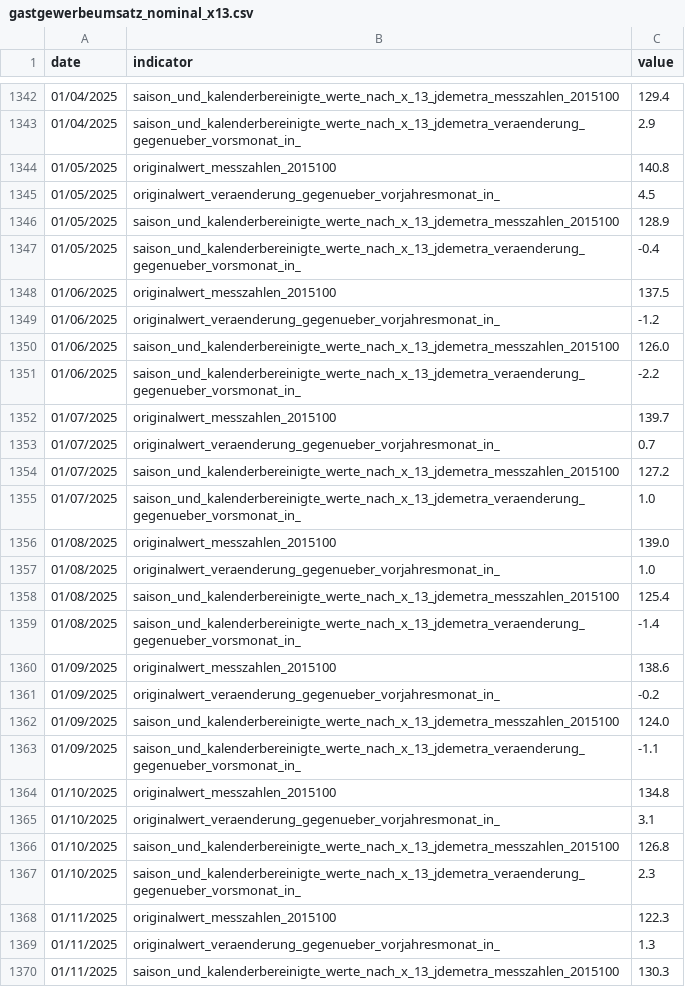
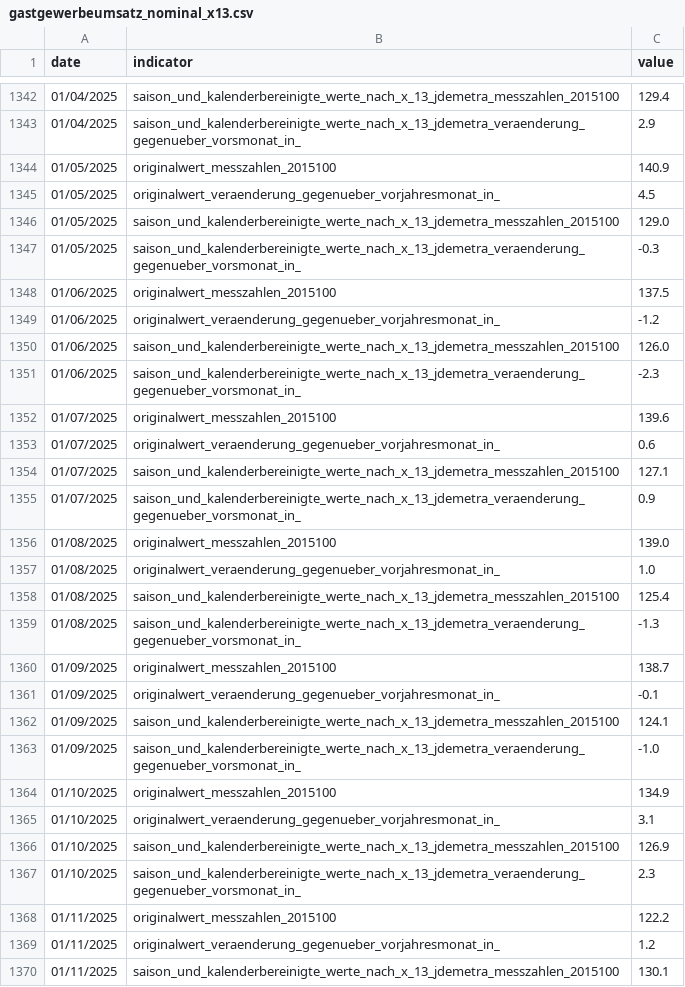
Before and after one commit to jonas-is-coding/destatis, a CSV file: data/ml_ready/static/de_/opendata/data/gastgewerbeumsatz_nominal_x13.csv, drawn as a sheet; only a part is shown, gaps mark what is left out; the diff covers the shown part only.

```diff
--- a/data/ml_ready/static/de_/opendata/data/gastgewerbeumsatz_nominal_x13.csv
+++ b/data/ml_ready/static/de_/opendata/data/gastgewerbeumsatz_nominal_x13.csv
@@ -1343,6 +1343,6 @@ date,indicator,value
 01/04/2025,saison_und_kalenderbereinigte_werte_nach_x_13_jdemetra_veraenderung_gegenueber_vorsmonat_in_,2.9
-01/05/2025,originalwert_messzahlen_2015100,140.8
+01/05/2025,originalwert_messzahlen_2015100,140.9
 01/05/2025,originalwert_veraenderung_gegenueber_vorjahresmonat_in_,4.5
-01/05/2025,saison_und_kalenderbereinigte_werte_nach_x_13_jdemetra_messzahlen_2015100,128.9
-01/05/2025,saison_und_kalenderbereinigte_werte_nach_x_13_jdemetra_veraenderung_gegenueber_vorsmonat_in_,-0.4
+01/05/2025,saison_und_kalenderbereinigte_werte_nach_x_13_jdemetra_messzahlen_2015100,129.0
+01/05/2025,saison_und_kalenderbereinigte_werte_nach_x_13_jdemetra_veraenderung_gegenueber_vorsmonat_in_,-0.3
 01/06/2025,originalwert_messzahlen_2015100,137.5
@@ -1350,7 +1350,7 @@ date,indicator,value
 01/06/2025,saison_und_kalenderbereinigte_werte_nach_x_13_jdemetra_messzahlen_2015100,126.0
-01/06/2025,saison_und_kalenderbereinigte_werte_nach_x_13_jdemetra_veraenderung_gegenueber_vorsmonat_in_,-2.2
-01/07/2025,originalwert_messzahlen_2015100,139.7
-01/07/2025,originalwert_veraenderung_gegenueber_vorjahresmonat_in_,0.7
-01/07/2025,saison_und_kalenderbereinigte_werte_nach_x_13_jdemetra_messzahlen_2015100,127.2
-01/07/2025,saison_und_kalenderbereinigte_werte_nach_x_13_jdemetra_veraenderung_gegenueber_vorsmonat_in_,1.0
+01/06/2025,saison_und_kalenderbereinigte_werte_nach_x_13_jdemetra_veraenderung_gegenueber_vorsmonat_in_,-2.3
+01/07/2025,originalwert_messzahlen_2015100,139.6
+01/07/2025,originalwert_veraenderung_gegenueber_vorjahresmonat_in_,0.6
+01/07/2025,saison_und_kalenderbereinigte_werte_nach_x_13_jdemetra_messzahlen_2015100,127.1
+01/07/2025,saison_und_kalenderbereinigte_werte_nach_x_13_jdemetra_veraenderung_gegenueber_vorsmonat_in_,0.9
 01/08/2025,originalwert_messzahlen_2015100,139.0
@@ -1358,13 +1358,13 @@ date,indicator,value
 01/08/2025,saison_und_kalenderbereinigte_werte_nach_x_13_jdemetra_messzahlen_2015100,125.4
-01/08/2025,saison_und_kalenderbereinigte_werte_nach_x_13_jdemetra_veraenderung_gegenueber_vorsmonat_in_,-1.4
-01/09/2025,originalwert_messzahlen_2015100,138.6
-01/09/2025,originalwert_veraenderung_gegenueber_vorjahresmonat_in_,-0.2
-01/09/2025,saison_und_kalenderbereinigte_werte_nach_x_13_jdemetra_messzahlen_2015100,124.0
-01/09/2025,saison_und_kalenderbereinigte_werte_nach_x_13_jdemetra_veraenderung_gegenueber_vorsmonat_in_,-1.1
-01/10/2025,originalwert_messzahlen_2015100,134.8
+01/08/2025,saison_und_kalenderbereinigte_werte_nach_x_13_jdemetra_veraenderung_gegenueber_vorsmonat_in_,-1.3
+01/09/2025,originalwert_messzahlen_2015100,138.7
+01/09/2025,originalwert_veraenderung_gegenueber_vorjahresmonat_in_,-0.1
+01/09/2025,saison_und_kalenderbereinigte_werte_nach_x_13_jdemetra_messzahlen_2015100,124.1
+01/09/2025,saison_und_kalenderbereinigte_werte_nach_x_13_jdemetra_veraenderung_gegenueber_vorsmonat_in_,-1.0
+01/10/2025,originalwert_messzahlen_2015100,134.9
 01/10/2025,originalwert_veraenderung_gegenueber_vorjahresmonat_in_,3.1
-01/10/2025,saison_und_kalenderbereinigte_werte_nach_x_13_jdemetra_messzahlen_2015100,126.8
+01/10/2025,saison_und_kalenderbereinigte_werte_nach_x_13_jdemetra_messzahlen_2015100,126.9
 01/10/2025,saison_und_kalenderbereinigte_werte_nach_x_13_jdemetra_veraenderung_gegenueber_vorsmonat_in_,2.3
-01/11/2025,originalwert_messzahlen_2015100,122.3
-01/11/2025,originalwert_veraenderung_gegenueber_vorjahresmonat_in_,1.3
-01/11/2025,saison_und_kalenderbereinigte_werte_nach_x_13_jdemetra_messzahlen_2015100,130.3
+01/11/2025,originalwert_messzahlen_2015100,122.2
+01/11/2025,originalwert_veraenderung_gegenueber_vorjahresmonat_in_,1.2
+01/11/2025,saison_und_kalenderbereinigte_werte_nach_x_13_jdemetra_messzahlen_2015100,130.1
```
Also changed, not shown: 4 added rows and 17 edited cells elsewhere in this file, data/ml_ready/static/de_/opendata/data/gastgewerbeumsatz_nominal_bv41.csv, data/ml_ready/static/de_/opendata/data/gastgewerbeumsatz_real_bv41.csv, 22 other files.
